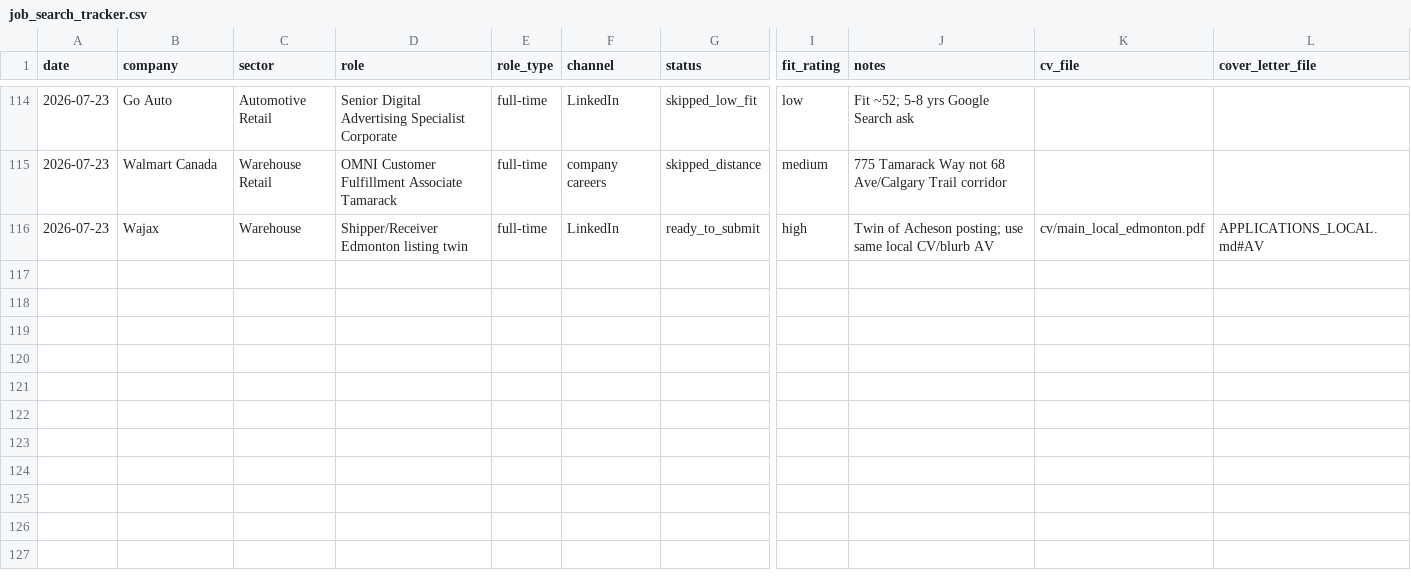
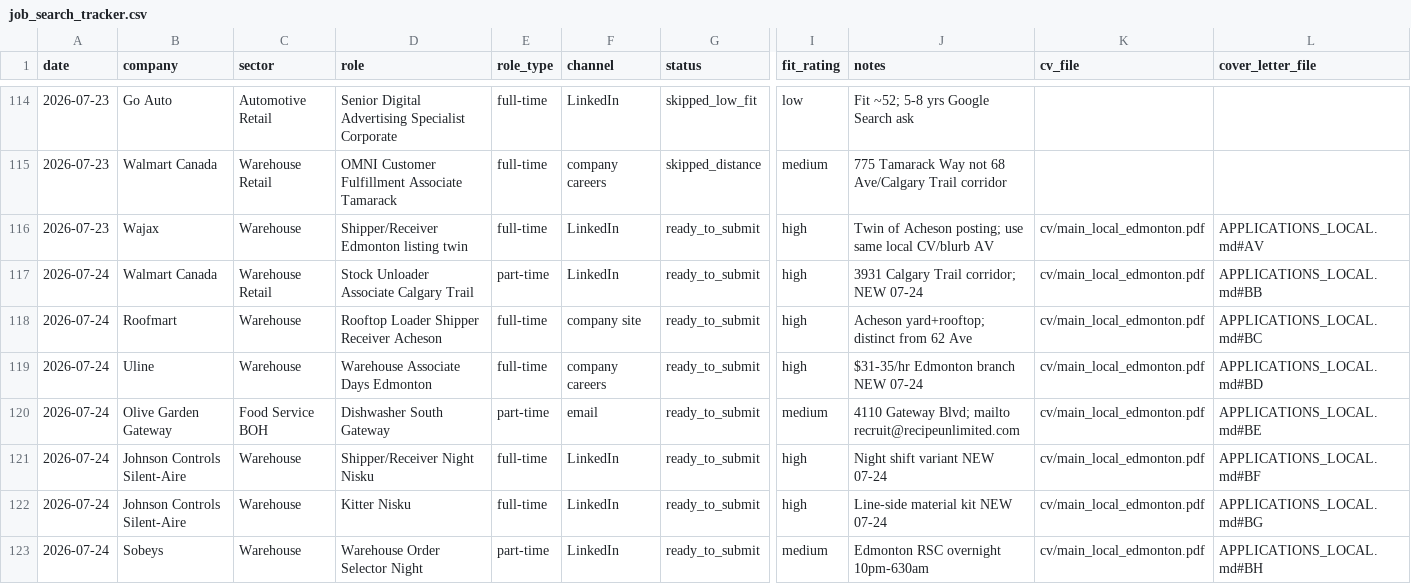
Before and after one commit to luminmarketinggroup-sys/ai-job-search, a CSV file: job_search_tracker.csv, drawn as a sheet; only a part is shown, gaps mark what is left out; rows hold the shown columns only; the diff covers the shown part only; the diff names each change by its address in the sheet, - before the commit and + after, or states it on an @@ line.

```diff
--- a/job_search_tracker.csv
+++ b/job_search_tracker.csv
+row 117: 2026-07-24 | Walmart Canada | Warehouse Retail | Stock Unloader Associate Calgary Trail | part-time | LinkedIn | ready_to_submit | high | 3931 Calgary Trail corridor; NEW 07-24 | cv/main_local_edmonton.pdf | APPLICATIONS_LOCAL.md#BB
+row 118: 2026-07-24 | Roofmart | Warehouse | Rooftop Loader Shipper Receiver Acheson | full-time | company site | ready_to_submit | high | Acheson yard+rooftop; distinct from 62 Ave | cv/main_local_edmonton.pdf | APPLICATIONS_LOCAL.md#BC
+row 119: 2026-07-24 | Uline | Warehouse | Warehouse Associate Days Edmonton | full-time | company careers | ready_to_submit | high | $31-35/hr Edmonton branch NEW 07-24 | cv/main_local_edmonton.pdf | APPLICATIONS_LOCAL.md#BD
+row 120: 2026-07-24 | Olive Garden Gateway | Food Service BOH | Dishwasher South Gateway | part-time | email | ready_to_submit | medium | 4110 Gateway Blvd; mailto recruit@recipeunlimited.com | cv/main_local_edmonton.pdf | APPLICATIONS_LOCAL.md#BE
+row 121: 2026-07-24 | Johnson Controls Silent-Aire | Warehouse | Shipper/Receiver Night Nisku | full-time | LinkedIn | ready_to_submit | high | Night shift variant NEW 07-24 | cv/main_local_edmonton.pdf | APPLICATIONS_LOCAL.md#BF
+row 122: 2026-07-24 | Johnson Controls Silent-Aire | Warehouse | Kitter Nisku | full-time | LinkedIn | ready_to_submit | high | Line-side material kit NEW 07-24 | cv/main_local_edmonton.pdf | APPLICATIONS_LOCAL.md#BG
+row 123: 2026-07-24 | Sobeys | Warehouse | Warehouse Order Selector Night | part-time | LinkedIn | ready_to_submit | medium | Edmonton RSC overnight 10pm-630am | cv/main_local_edmonton.pdf | APPLICATIONS_LOCAL.md#BH
```
Also changed, not shown: 7 added rows elsewhere in this file, 17 other files.
